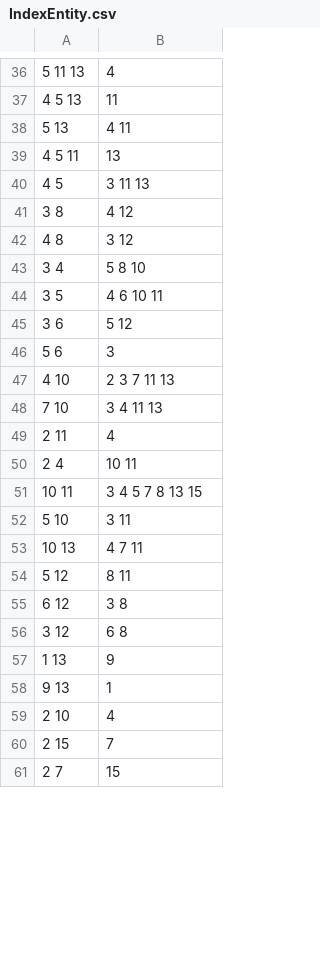
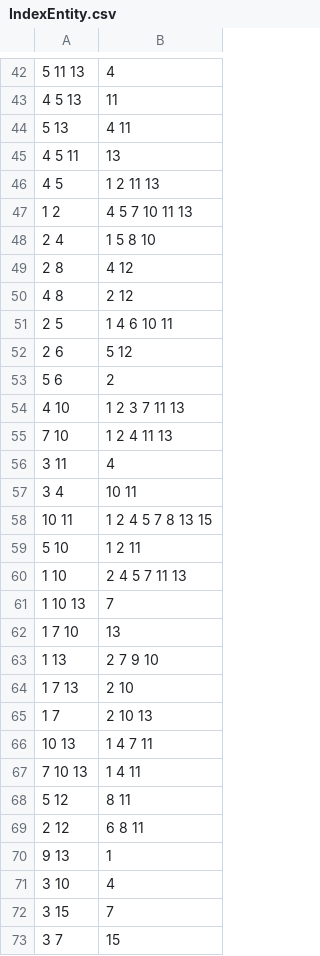
Before and after one commit to sirekanian/warmongr, a CSV file: app/schemas/IndexEntity.csv, drawn as a sheet; only a part is shown, gaps mark what is left out; the diff covers the shown part only.

```diff
--- a/app/schemas/IndexEntity.csv
+++ b/app/schemas/IndexEntity.csv
@@ -39,23 +45,29 @@
 "4 5 11","13"
-"4 5","3 11 13"
-"3 8","4 12"
-"4 8","3 12"
-"3 4","5 8 10"
-"3 5","4 6 10 11"
-"3 6","5 12"
-"5 6","3"
-"4 10","2 3 7 11 13"
-"7 10","3 4 11 13"
-"2 11","4"
-"2 4","10 11"
-"10 11","3 4 5 7 8 13 15"
-"5 10","3 11"
-"10 13","4 7 11"
+"4 5","1 2 11 13"
+"1 2","4 5 7 10 11 13"
+"2 4","1 5 8 10"
+"2 8","4 12"
+"4 8","2 12"
+"2 5","1 4 6 10 11"
+"2 6","5 12"
+"5 6","2"
+"4 10","1 2 3 7 11 13"
+"7 10","1 2 4 11 13"
+"3 11","4"
+"3 4","10 11"
+"10 11","1 2 4 5 7 8 13 15"
+"5 10","1 2 11"
+"1 10","2 4 5 7 11 13"
+"1 10 13","7"
+"1 7 10","13"
+"1 13","2 7 9 10"
+"1 7 13","2 10"
+"1 7","2 10 13"
+"10 13","1 4 7 11"
+"7 10 13","1 4 11"
 "5 12","8 11"
-"6 12","3 8"
-"3 12","6 8"
-"1 13","9"
+"2 12","6 8 11"
 "9 13","1"
-"2 10","4"
-"2 15","7"
-"2 7","15"
+"3 10","4"
+"3 15","7"
+"3 7","15"
```
Also changed, not shown: 32 added rows, 9 removed rows and 18 edited cells elsewhere in this file, app/schemas/TagEntity.csv, 3 other files.
